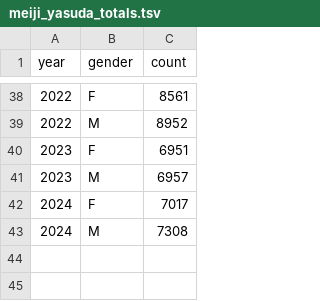
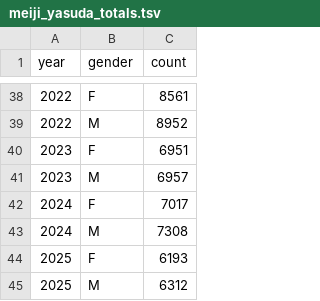
Before and after one commit to bond-lab/namae-bc, a TSV file: data/download/meiji_yasuda_totals.tsv, drawn as a sheet; only a part is shown, gaps mark what is left out; the diff names each change by its address in the sheet, - before the commit and + after, or states it on an @@ line.

```diff
--- a/data/download/meiji_yasuda_totals.tsv
+++ b/data/download/meiji_yasuda_totals.tsv
+row 44: 2025 | F | 6193
+row 45: 2025 | M | 6312
```
Also changed, not shown: data/meiji_total_year.tsv, 36 other files.
